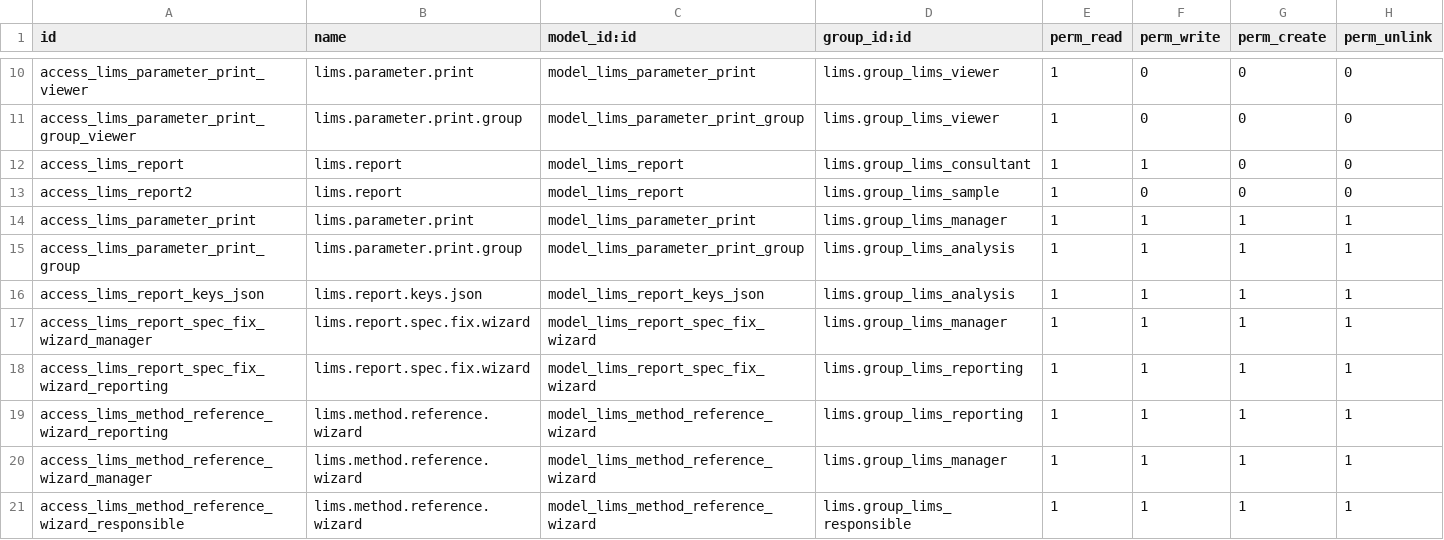
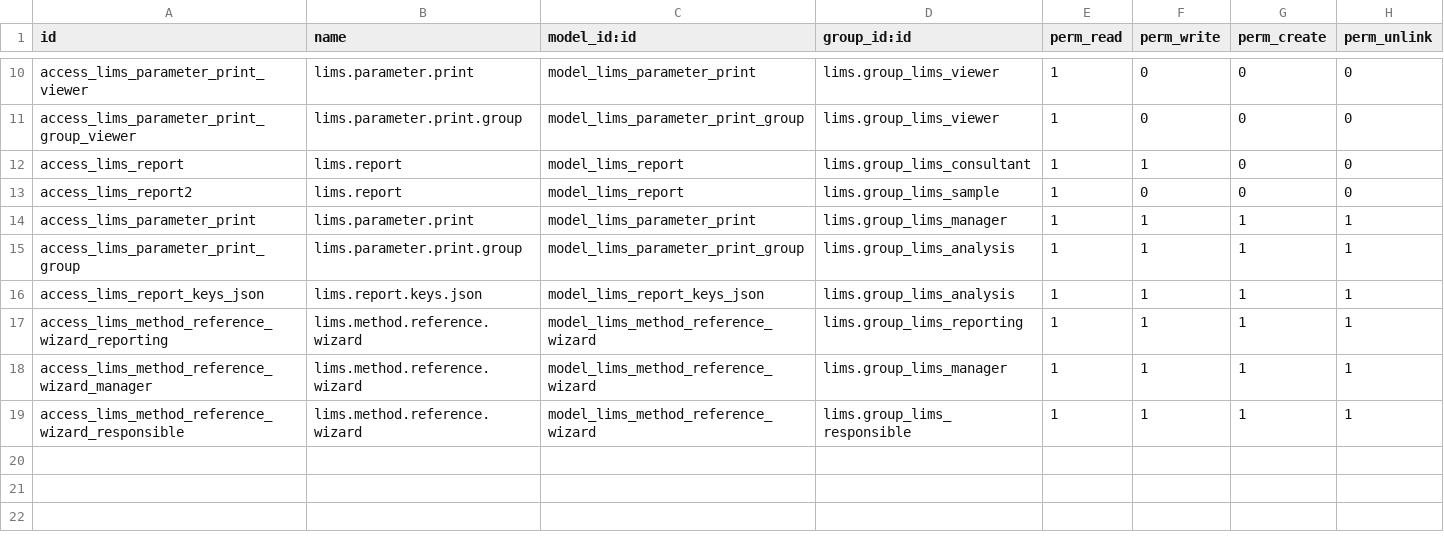
Before and after one commit to OSITEC-DEV/geotech, a CSV file: lims_report/security/ir.model.access.csv, drawn as a sheet; only a part is shown, gaps mark what is left out; the diff names each change by its address in the sheet, - before the commit and + after, or states it on an @@ line.

Commit message:
Remove leftover ir.model.access.csv rows for the deleted spec-fix wizard
Follow-up to 647c862 - I deleted the model/view/JS but missed these two
access rows, which broke module loading the same way: CSV referenced
model_lims_report_spec_fix_wizard, an external id that no longer exists
now that the model itself is gone.

```diff
--- a/lims_report/security/ir.model.access.csv
+++ b/lims_report/security/ir.model.access.csv
-row 17: access_lims_report_spec_fix_wizard_manager | lims.report.spec.fix.wizard | model_lims_report_spec_fix_wizard | lims.group_lims_manager | 1 | 1 | 1 | 1
-row 18: access_lims_report_spec_fix_wizard_reporting | lims.report.spec.fix.wizard | model_lims_report_spec_fix_wizard | lims.group_lims_reporting | 1 | 1 | 1 | 1
```
